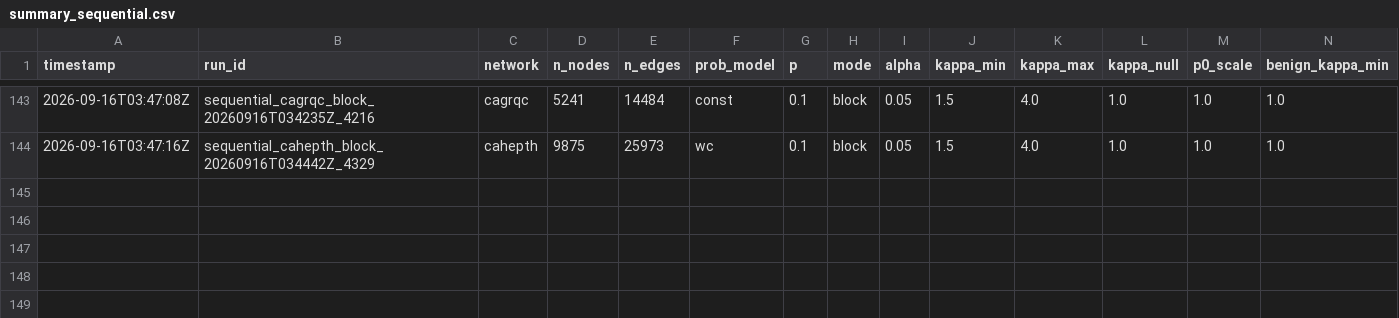
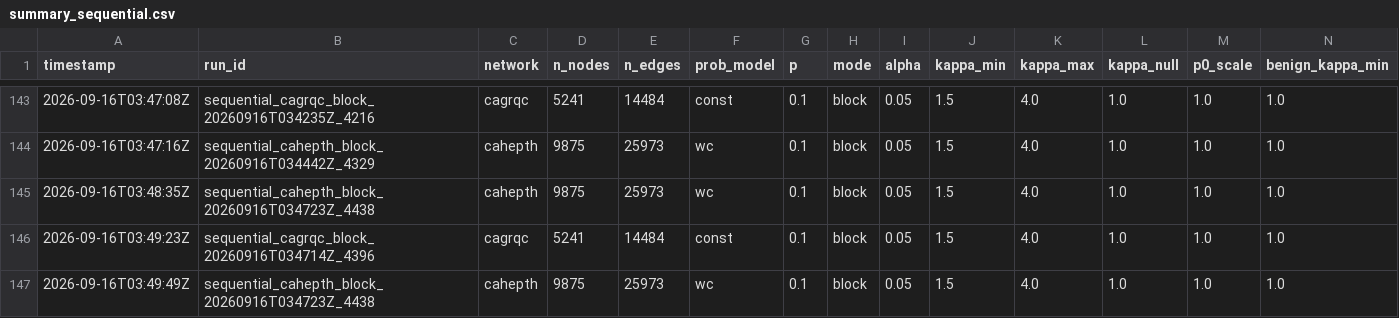
Before and after one commit to vinhqdang/trace_e, a CSV file: results/summary_sequential.csv, drawn as a sheet; only a part is shown, gaps mark what is left out; rows hold the shown columns only; the diff names each change by its address in the sheet, - before the commit and + after, or states it on an @@ line.

Commit message:
Log throttling sweep (cahepth --pairs eprocess:adaptive:hub,eprocess:adaptive:random --rho-min 0.1 --throttle-frac 0.7 --notes throttle_sweep)

```diff
--- a/results/summary_sequential.csv
+++ b/results/summary_sequential.csv
+row 145: 2026-09-16T03:48:35Z | sequential_cahepth_block_20260916T034723Z_4438 | cahepth | 9875 | 25973 | wc | 0.1 | block | 0.05 | 1.5 | 4.0 | 1.0 | 1.0 | 1.0
+row 146: 2026-09-16T03:49:23Z | sequential_cagrqc_block_20260916T034714Z_4396 | cagrqc | 5241 | 14484 | const | 0.1 | block | 0.05 | 1.5 | 4.0 | 1.0 | 1.0 | 1.0
+row 147: 2026-09-16T03:49:49Z | sequential_cahepth_block_20260916T034723Z_4438 | cahepth | 9875 | 25973 | wc | 0.1 | block | 0.05 | 1.5 | 4.0 | 1.0 | 1.0 | 1.0
```
Also changed, not shown: 7 other files.
